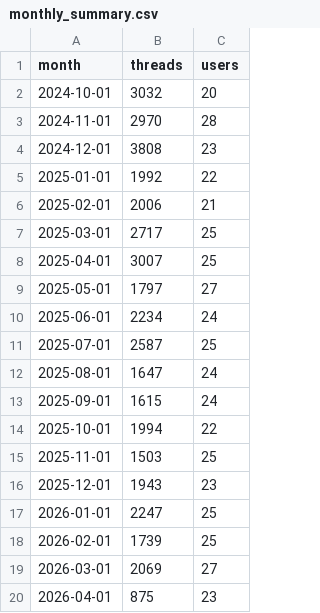
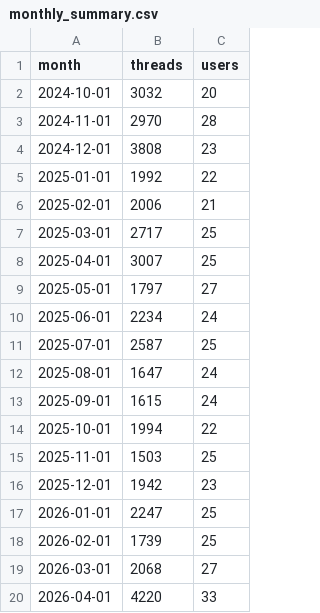
Before and after one commit to jnxjent/azurechat, a CSV file: src/monthly_summary.csv, drawn as a sheet.

```diff
--- a/src/monthly_summary.csv
+++ b/src/monthly_summary.csv
@@ -15,6 +15,6 @@ month,threads,users
 2025-11-01,1503,25
-2025-12-01,1943,23
+2025-12-01,1942,23
 2026-01-01,2247,25
 2026-02-01,1739,25
-2026-03-01,2069,27
-2026-04-01,875,23
+2026-03-01,2068,27
+2026-04-01,4220,33
```
Also changed, not shown: src/weekly_summary.csv, 2 other files.
